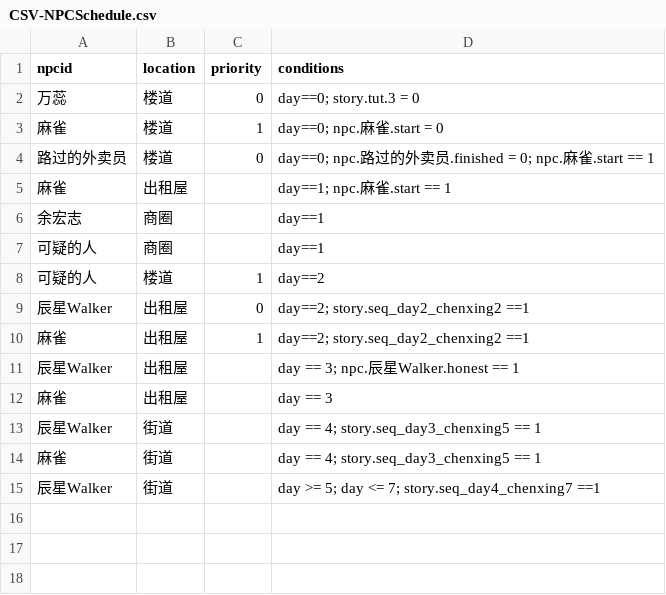
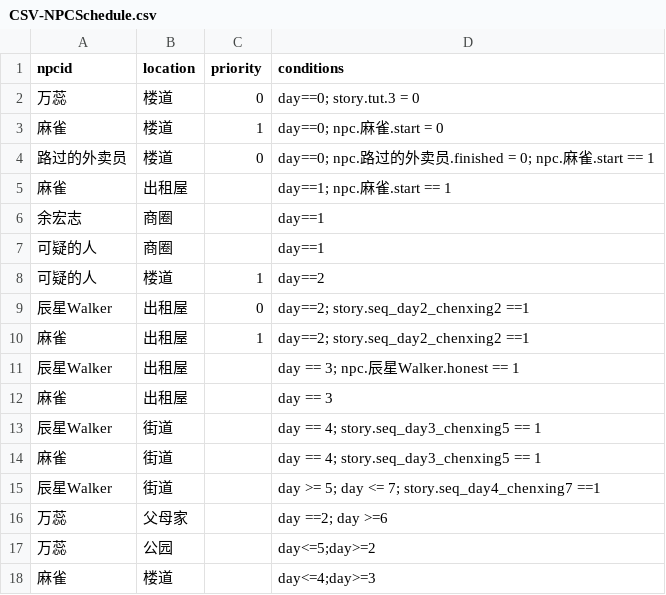
Before and after one commit to yunxi1732/IntrusiveThoughts, a CSV file: Assets/Resources/CSV/CSV-NPCSchedule.csv, drawn as a sheet.

```diff
--- a/Assets/Resources/CSV/CSV-NPCSchedule.csv
+++ b/Assets/Resources/CSV/CSV-NPCSchedule.csv
@@ -15 +15,4 @@
 辰星Walker,街道,,day >= 5; day <= 7; story.seq_day4_chenxing7 ==1
+万蕊,父母家,,day ==2; day >=6
+万蕊,公园,,day<=5;day>=2
+麻雀,楼道,,day<=4;day>=3
```
Also changed, not shown: Assets/Resources/CSV/CSV-NPC.csv, Assets/Resources/CSV/CSV-Relic.csv, 38 other files.
